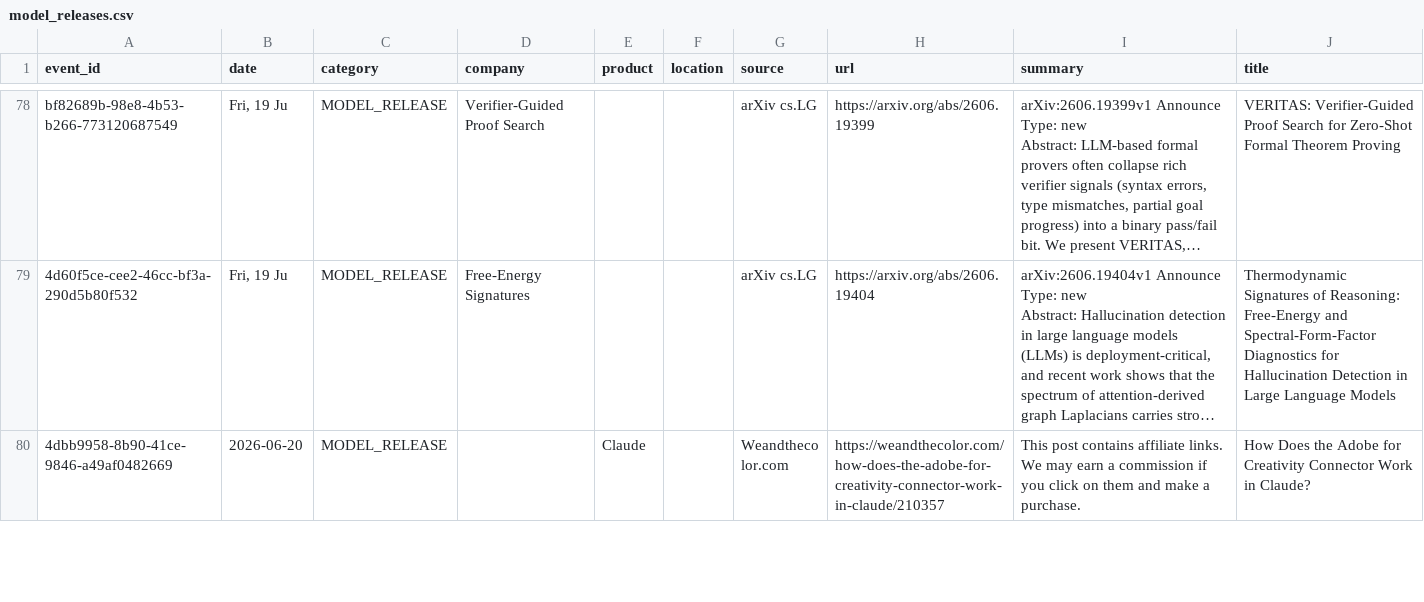
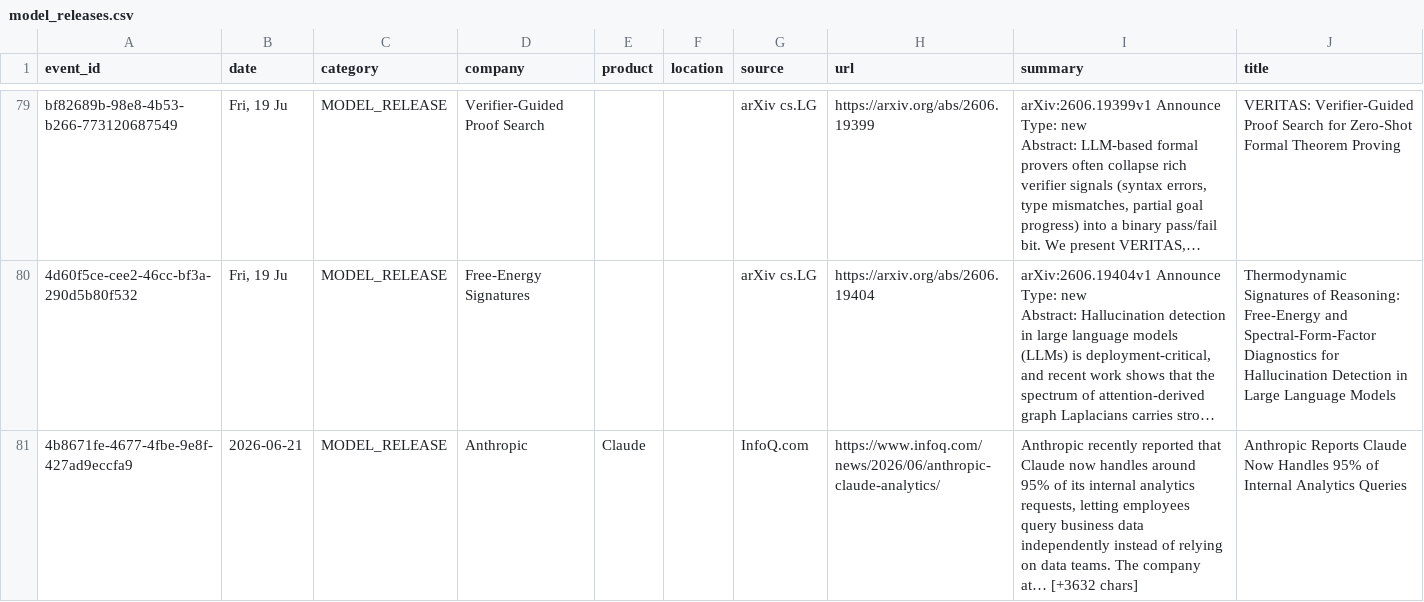
Before and after one commit to srikarreddyram/AI_radar, a CSV file: aggregated/model_releases.csv, drawn as a sheet; only a part is shown, gaps mark what is left out; the shorter side is filled out with more unchanged rows; long unchanged cells end in …; the diff covers the shown part only; the diff names each change by its address in the sheet, - before the commit and + after, or states it on an @@ line.

Commit message:
📊 aggregated datasets updated (914 total)

```diff
--- a/aggregated/model_releases.csv
+++ b/aggregated/model_releases.csv
+row 81: 4b8671fe-4677-4fbe-9e8f-427ad9eccfa9 | 2026-06-21 | MODEL_RELEASE | Anthropic | Claude |  | InfoQ.com | https://www.infoq.com/news/2026/06/anthropic-claude-analytics/ | Anthropic recently reported that Claude now handles around 95% of its internal analytics requests, letting employees query business data independently instead of relying on data teams. The company at… [+3632 chars] | Anthropic Reports Claude Now Handles 95% of Internal Analytics Queries
```
Also changed, not shown: 2 added rows elsewhere in this file, aggregated/funding_rounds.csv, aggregated/gpu_releases.csv, 2 other files.
